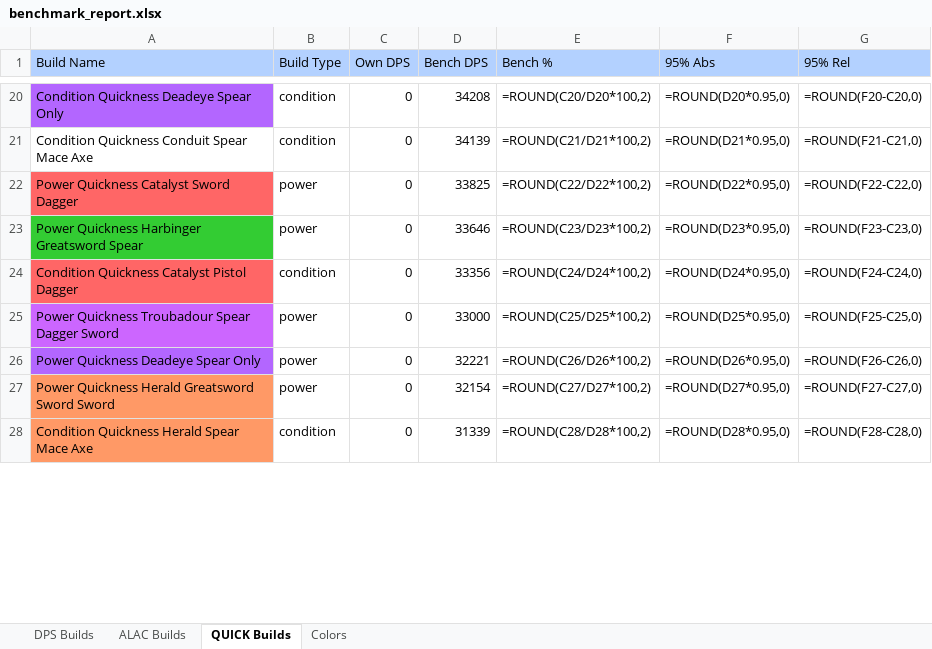
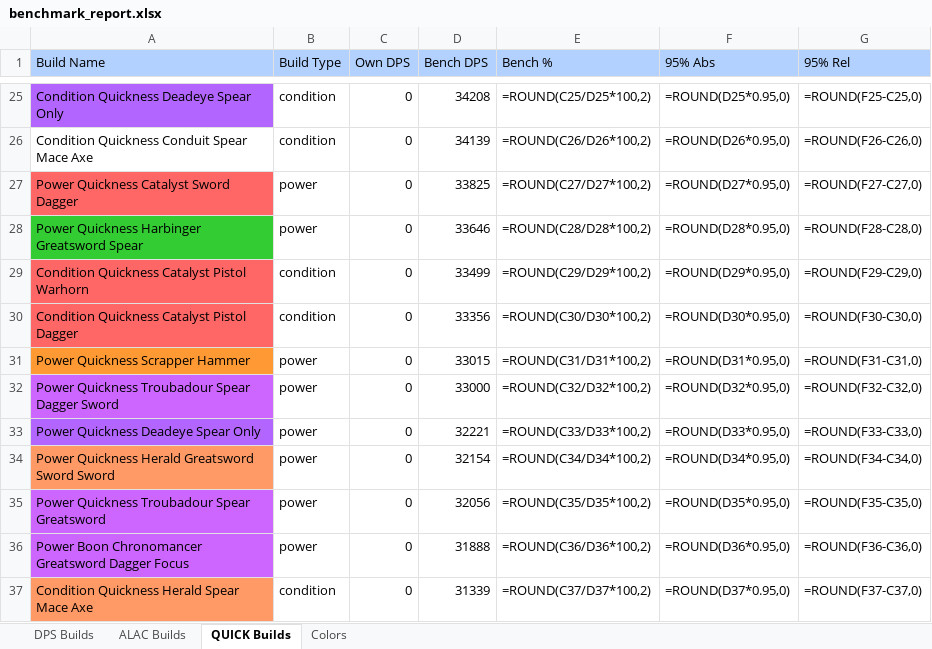
Before and after one commit to rauvagol/GW2_RotaHelper, an Excel workbook: data/bench/benchmark_report.xlsx, sheet QUICK Builds, drawn as a sheet; only a part is shown, gaps mark what is left out; values as stored, in another font and other column widths than the file's, no borders; formulas without a stored value are shown as written; addresses are those after the commit; the diff covers the shown part only; the diff names each change by its address in the sheet, - before the commit and + after, or states it on an @@ line.

```diff
--- a/data/bench/benchmark_report.xlsx (sheet QUICK Builds)
+++ b/data/bench/benchmark_report.xlsx (sheet QUICK Builds)
-E25 (Bench %): =ROUND(C20/D20*100,2)
+E25 (Bench %): =ROUND(C25/D25*100,2)
-F25 (95% Abs): =ROUND(D20*0.95,0)
+F25 (95% Abs): =ROUND(D25*0.95,0)
-G25 (95% Rel): =ROUND(F20-C20,0)
+G25 (95% Rel): =ROUND(F25-C25,0)
-E26 (Bench %): =ROUND(C21/D21*100,2)
+E26 (Bench %): =ROUND(C26/D26*100,2)
-F26 (95% Abs): =ROUND(D21*0.95,0)
+F26 (95% Abs): =ROUND(D26*0.95,0)
-G26 (95% Rel): =ROUND(F21-C21,0)
+G26 (95% Rel): =ROUND(F26-C26,0)
-E27 (Bench %): =ROUND(C22/D22*100,2)
+E27 (Bench %): =ROUND(C27/D27*100,2)
-F27 (95% Abs): =ROUND(D22*0.95,0)
+F27 (95% Abs): =ROUND(D27*0.95,0)
-G27 (95% Rel): =ROUND(F22-C22,0)
+G27 (95% Rel): =ROUND(F27-C27,0)
-E28 (Bench %): =ROUND(C23/D23*100,2)
+E28 (Bench %): =ROUND(C28/D28*100,2)
-F28 (95% Abs): =ROUND(D23*0.95,0)
+F28 (95% Abs): =ROUND(D28*0.95,0)
-G28 (95% Rel): =ROUND(F23-C23,0)
+G28 (95% Rel): =ROUND(F28-C28,0)
+row 29: Condition Quickness Catalyst Pistol Warhorn | condition | 0 | 33499 | =ROUND(C29/D29*100,2) | =ROUND(D29*0.95,0) | =ROUND(F29-C29,0)
-E30 (Bench %): =ROUND(C24/D24*100,2)
+E30 (Bench %): =ROUND(C30/D30*100,2)
-F30 (95% Abs): =ROUND(D24*0.95,0)
+F30 (95% Abs): =ROUND(D30*0.95,0)
-G30 (95% Rel): =ROUND(F24-C24,0)
+G30 (95% Rel): =ROUND(F30-C30,0)
+row 31: Power Quickness Scrapper Hammer | power | 0 | 33015 | =ROUND(C31/D31*100,2) | =ROUND(D31*0.95,0) | =ROUND(F31-C31,0)
-E32 (Bench %): =ROUND(C25/D25*100,2)
+E32 (Bench %): =ROUND(C32/D32*100,2)
-F32 (95% Abs): =ROUND(D25*0.95,0)
+F32 (95% Abs): =ROUND(D32*0.95,0)
-G32 (95% Rel): =ROUND(F25-C25,0)
+G32 (95% Rel): =ROUND(F32-C32,0)
-E33 (Bench %): =ROUND(C26/D26*100,2)
+E33 (Bench %): =ROUND(C33/D33*100,2)
-F33 (95% Abs): =ROUND(D26*0.95,0)
+F33 (95% Abs): =ROUND(D33*0.95,0)
-G33 (95% Rel): =ROUND(F26-C26,0)
+G33 (95% Rel): =ROUND(F33-C33,0)
-E34 (Bench %): =ROUND(C27/D27*100,2)
+E34 (Bench %): =ROUND(C34/D34*100,2)
-F34 (95% Abs): =ROUND(D27*0.95,0)
+F34 (95% Abs): =ROUND(D34*0.95,0)
-G34 (95% Rel): =ROUND(F27-C27,0)
+G34 (95% Rel): =ROUND(F34-C34,0)
+row 35: Power Quickness Troubadour Spear Greatsword | power | 0 | 32056 | =ROUND(C35/D35*100,2) | =ROUND(D35*0.95,0) | =ROUND(F35-C35,0)
+row 36: Power Boon Chronomancer Greatsword Dagger Focus | power | 0 | 31888 | =ROUND(C36/D36*100,2) | =ROUND(D36*0.95,0) | =ROUND(F36-C36,0)
-E37 (Bench %): =ROUND(C28/D28*100,2)
+E37 (Bench %): =ROUND(C37/D37*100,2)
-F37 (95% Abs): =ROUND(D28*0.95,0)
+F37 (95% Abs): =ROUND(D37*0.95,0)
-G37 (95% Rel): =ROUND(F28-C28,0)
+G37 (95% Rel): =ROUND(F37-C37,0)
```
Also changed, not shown: 5 added rows and 36 edited cells elsewhere in this sheet, sheet DPS Builds, sheet ALAC Builds, hidden cells, 2 other files.
